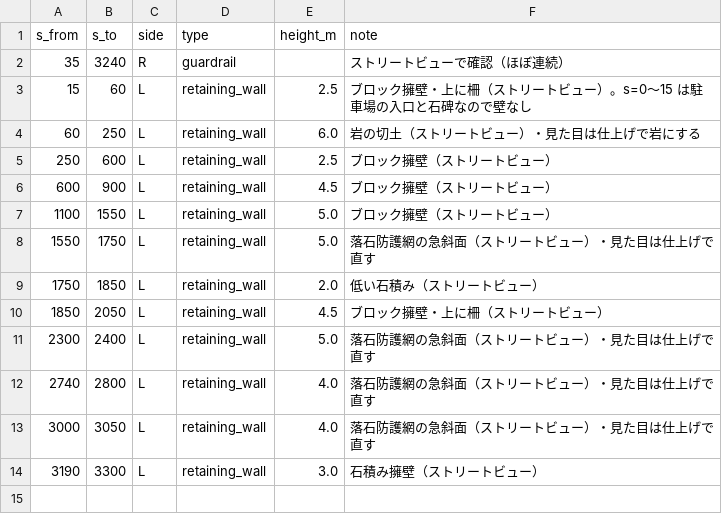
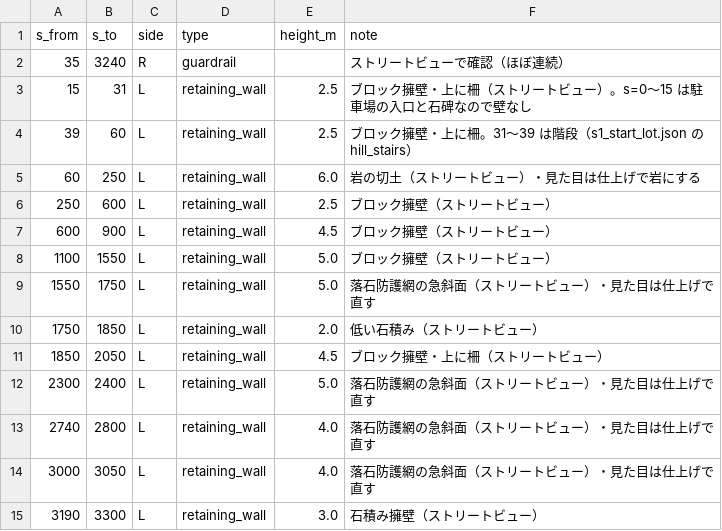
Before and after one commit to poropi/yabitsu-touge-ac, a CSV file: data/manual/s1_features.csv, drawn as a sheet.

```diff
--- a/data/manual/s1_features.csv
+++ b/data/manual/s1_features.csv
@@ -2,3 +2,4 @@ s_from,s_to,side,type,height_m,note
 35,3240,R,guardrail,,ストリートビューで確認（ほぼ連続）
-15,60,L,retaining_wall,2.5,ブロック擁壁・上に柵（ストリートビュー）。s=0〜15 は駐車場の入口と石碑なので壁なし
+15,31,L,retaining_wall,2.5,ブロック擁壁・上に柵（ストリートビュー）。s=0〜15 は駐車場の入口と石碑なので壁なし
+39,60,L,retaining_wall,2.5,ブロック擁壁・上に柵。31〜39 は階段（s1_start_lot.json の hill_stairs）
 60,250,L,retaining_wall,6.0,岩の切土（ストリートビュー）・見た目は仕上げで岩にする
```
Also changed, not shown: data/manual/s2_features.csv, 14 other files.
